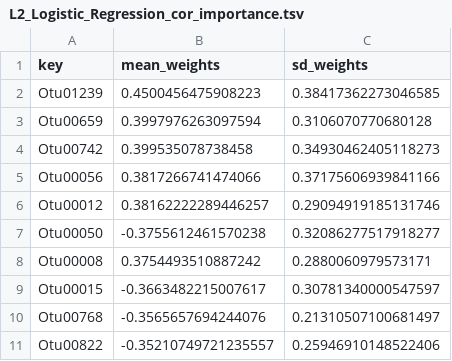
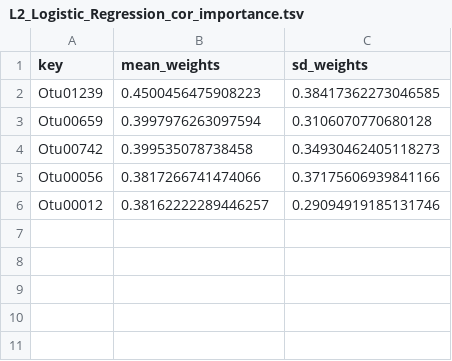
Before and after one commit to SchlossLab/Topcuoglu_ML_mBio_2020, a TSV file: data/process/L2_Logistic_Regression_cor_importance.tsv, drawn as a sheet.

```diff
--- a/data/process/L2_Logistic_Regression_cor_importance.tsv
+++ b/data/process/L2_Logistic_Regression_cor_importance.tsv
@@ -6,6 +6 @@ Otu00056	0.3817266741474066	0.37175606939841166
 Otu00012	0.38162222289446257	0.29094919185131746
-Otu00050	-0.3755612461570238	0.32086277517918277
-Otu00008	0.3754493510887242	0.2880060979573171
-Otu00015	-0.3663482215007617	0.30781340000547597
-Otu00768	-0.3565657694244076	0.21310507100681497
-Otu00822	-0.35210749721235557	0.25946910148522406
```
Also changed, not shown: data/process/L1_Linear_SVM_cor_importance.tsv, data/process/L1_Linear_SVM_non_cor_importance.tsv, 3 other files.
